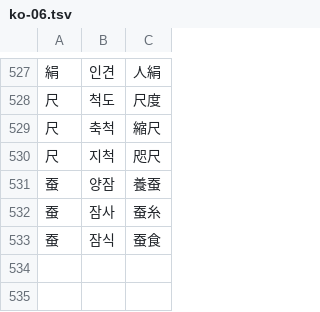
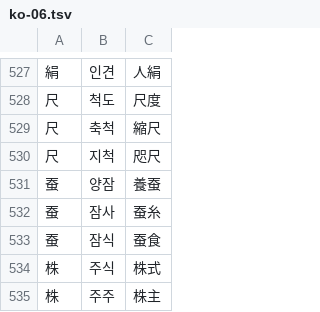
Before and after one commit to dev-somi/kanji-study, a TSV file: scripts/words/ko-06.tsv, drawn as a sheet; only a part is shown, gaps mark what is left out; the diff names each change by its address in the sheet, - before the commit and + after, or states it on an @@ line.

```diff
--- a/scripts/words/ko-06.tsv
+++ b/scripts/words/ko-06.tsv
+row 534: 株 | 주식 | 株式
+row 535: 株 | 주주 | 株主
```
Also changed, not shown: scripts/words/ja-06.tsv, scripts/words/ko-07.tsv, 3 other files.
